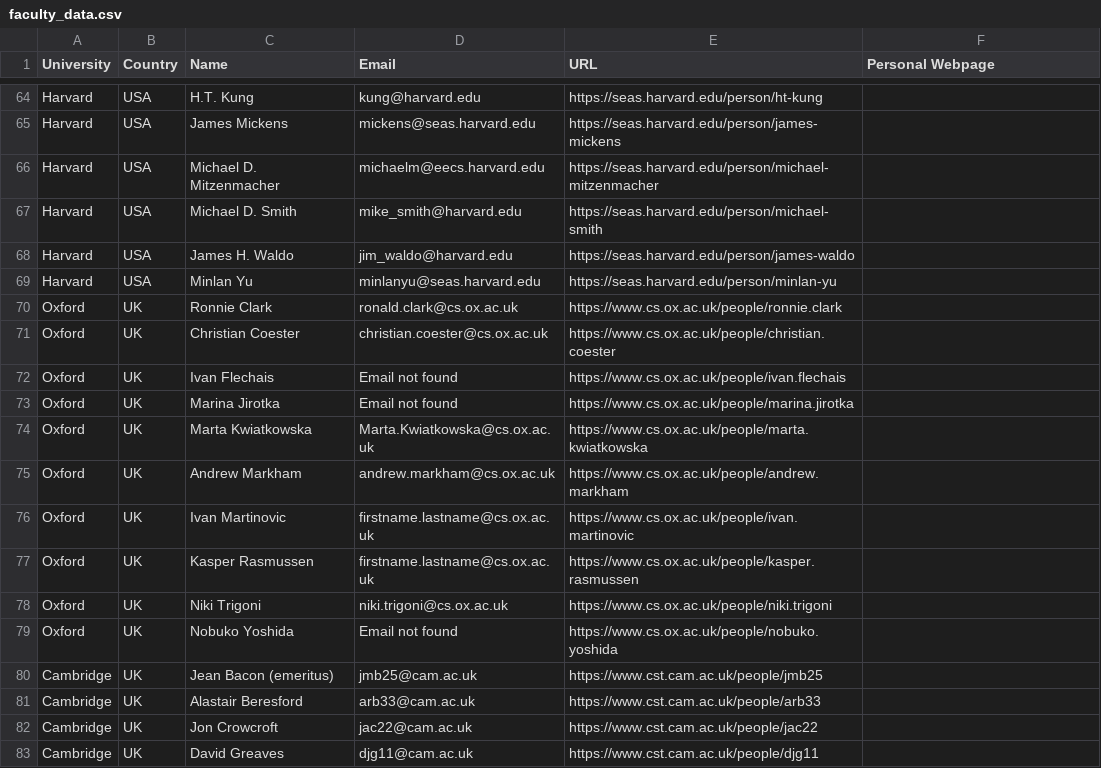
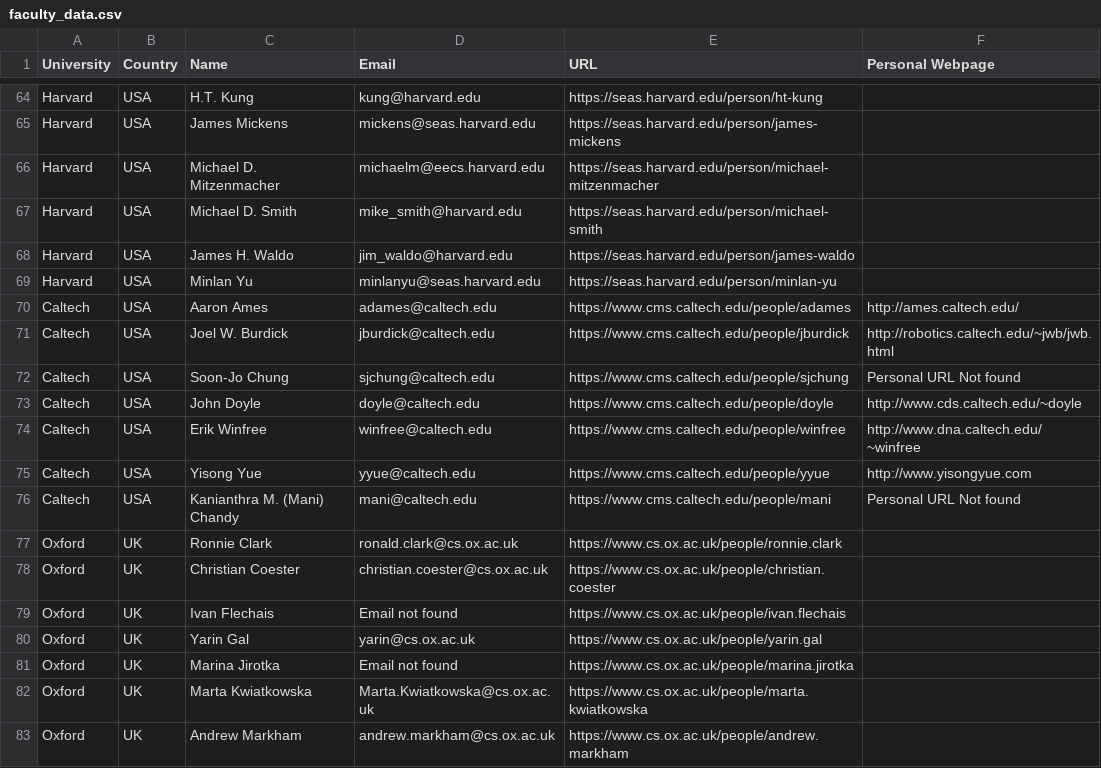
Before and after one commit to CodingLife1024/univscanner, a CSV file: faculty_data.csv, drawn as a sheet; only a part is shown, gaps mark what is left out; the shorter side is filled out with more unchanged rows; the diff covers the shown part only.

```diff
--- a/faculty_data.csv
+++ b/faculty_data.csv
@@ -69,2 +69,9 @@ Harvard,USA,James H. Waldo,jim_waldo@harvard.edu,https://seas.harvard.edu/person
 Harvard,USA,Minlan Yu,minlanyu@seas.harvard.edu,https://seas.harvard.edu/person/minlan-yu
+Caltech,USA,Aaron Ames,adames@caltech.edu,https://www.cms.caltech.edu/people/adames,http://ames.caltech.edu/
+Caltech,USA,Joel W. Burdick,jburdick@caltech.edu,https://www.cms.caltech.edu/people/jburdick,http://robotics.caltech.edu/~jwb/jwb.html
+Caltech,USA,Soon-Jo Chung,sjchung@caltech.edu,https://www.cms.caltech.edu/people/sjchung,Personal URL Not found
+Caltech,USA,John Doyle,doyle@caltech.edu,https://www.cms.caltech.edu/people/doyle,http://www.cds.caltech.edu/~doyle
+Caltech,USA,Erik Winfree,winfree@caltech.edu,https://www.cms.caltech.edu/people/winfree,http://www.dna.caltech.edu/~winfree
+Caltech,USA,Yisong Yue,yyue@caltech.edu,https://www.cms.caltech.edu/people/yyue,http://www.yisongyue.com
+Caltech,USA,Kanianthra M. (Mani) Chandy,mani@caltech.edu,https://www.cms.caltech.edu/people/mani,Personal URL Not found
 Oxford,UK,Ronnie Clark,ronald.clark@cs.ox.ac.uk,https://www.cs.ox.ac.uk/people/ronnie.clark
@@ -72,2 +79,3 @@ Oxford,UK,Christian Coester,christian.coester@cs.ox.ac.uk,https://www.cs.ox.ac.
 Oxford,UK,Ivan Flechais,Email not found,https://www.cs.ox.ac.uk/people/ivan.flechais
+Oxford,UK,Yarin Gal,yarin@cs.ox.ac.uk,https://www.cs.ox.ac.uk/people/yarin.gal
 Oxford,UK,Marina Jirotka,Email not found,https://www.cs.ox.ac.uk/people/marina.jirotka
```
Also changed, not shown: 29 added rows elsewhere in this file, 6 other files.
